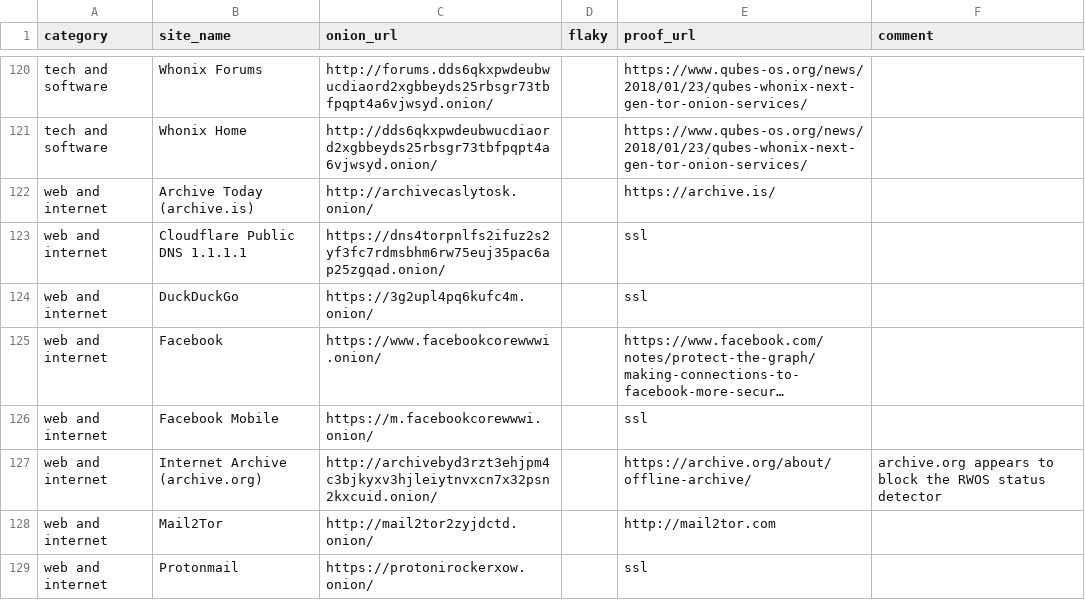
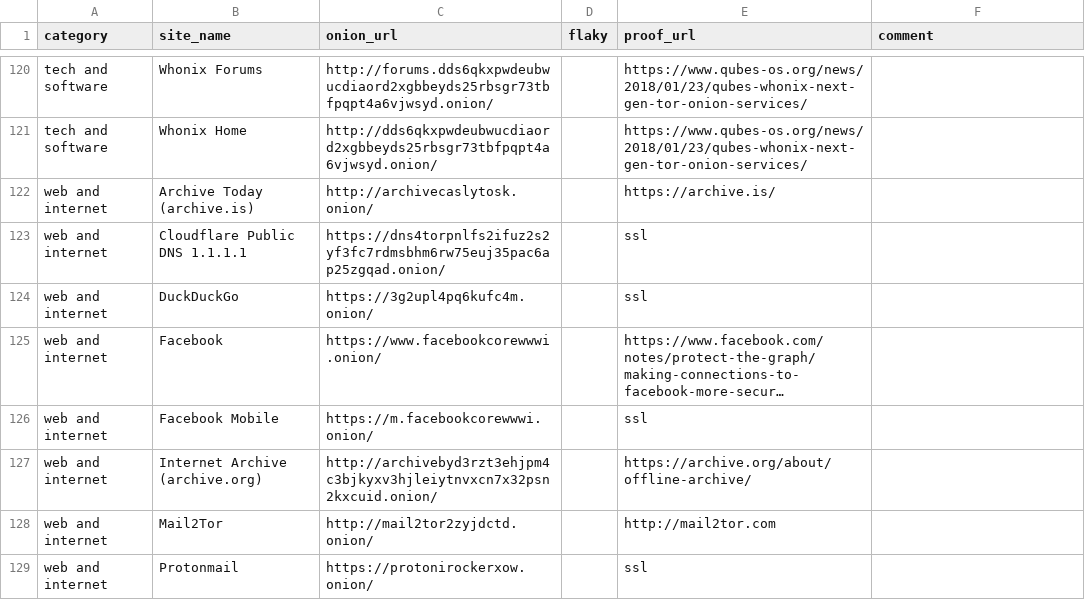
Before and after one commit to alecmuffett/real-world-onion-sites, a CSV file: master.csv, drawn as a sheet; only a part is shown, gaps mark what is left out; long unchanged cells end in …; the diff names each change by its address in the sheet, - before the commit and + after, or states it on an @@ line.

```diff
--- a/master.csv
+++ b/master.csv
-F127 (comment): archive.org appears to block the RWOS status detector
+F127 (comment): (empty)
```
Also changed, not shown: 2 other files.
